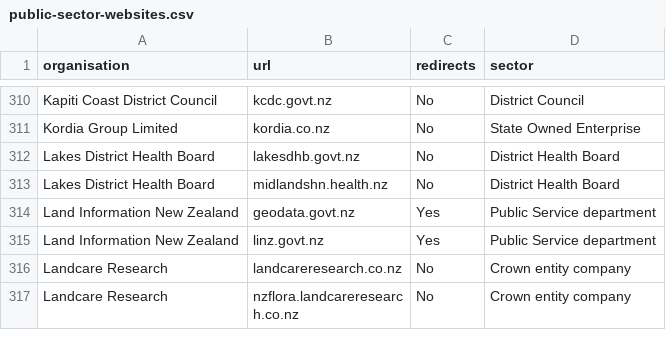
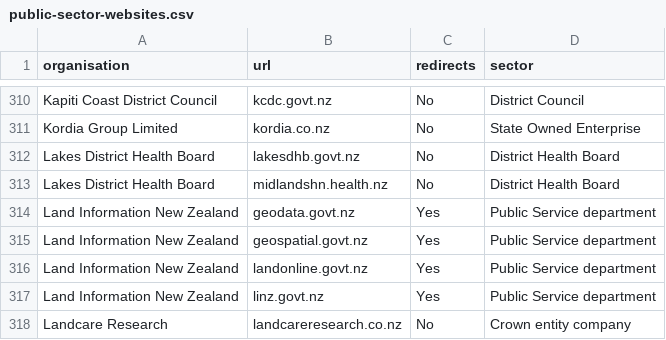
Before and after one commit to GOVTNZ/public-sector-websites, a CSV file: public-sector-websites.csv, drawn as a sheet; only a part is shown, gaps mark what is left out; the shorter side is filled out with more unchanged rows.

Commit message:
Update to LINZ web
Added back two webs and marked as redirections  as Yes

email requested from Jade Lock

```diff
--- a/public-sector-websites.csv
+++ b/public-sector-websites.csv
@@ -314,2 +314,4 @@ Lakes District Health Board,midlandshn.health.nz,No,District Health Board
 Land Information New Zealand ,geodata.govt.nz,Yes,Public Service department
+Land Information New Zealand ,geospatial.govt.nz,Yes,Public Service department
+Land Information New Zealand ,landonline.govt.nz,Yes,Public Service department
 Land Information New Zealand ,linz.govt.nz,Yes,Public Service department
```
